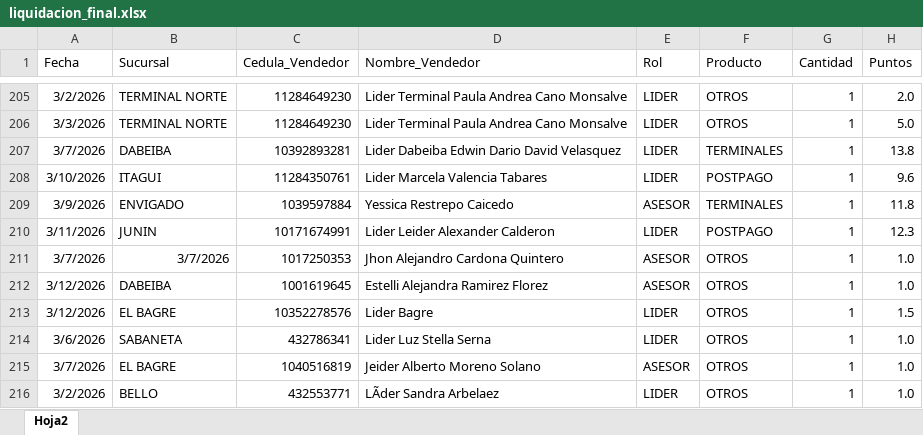
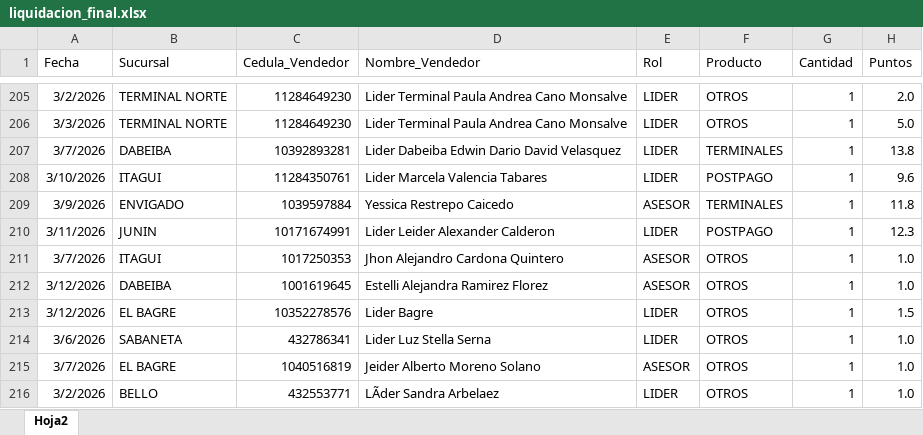
Before and after one commit to Paolam1903/Cierrecomercial, an Excel workbook: liquidacion_final.xlsx, sheet Hoja2, drawn as a sheet; only a part is shown, gaps mark what is left out; values as stored, in another font and other column widths than the file's, no borders; the diff names each change by its address in the sheet, - before the commit and + after, or states it on an @@ line.

Commit message:
Add files via upload

```diff
--- a/liquidacion_final.xlsx (sheet Hoja2)
+++ b/liquidacion_final.xlsx (sheet Hoja2)
-B211 (Sucursal): 3/7/2026
+B211 (Sucursal): ITAGUI
```
